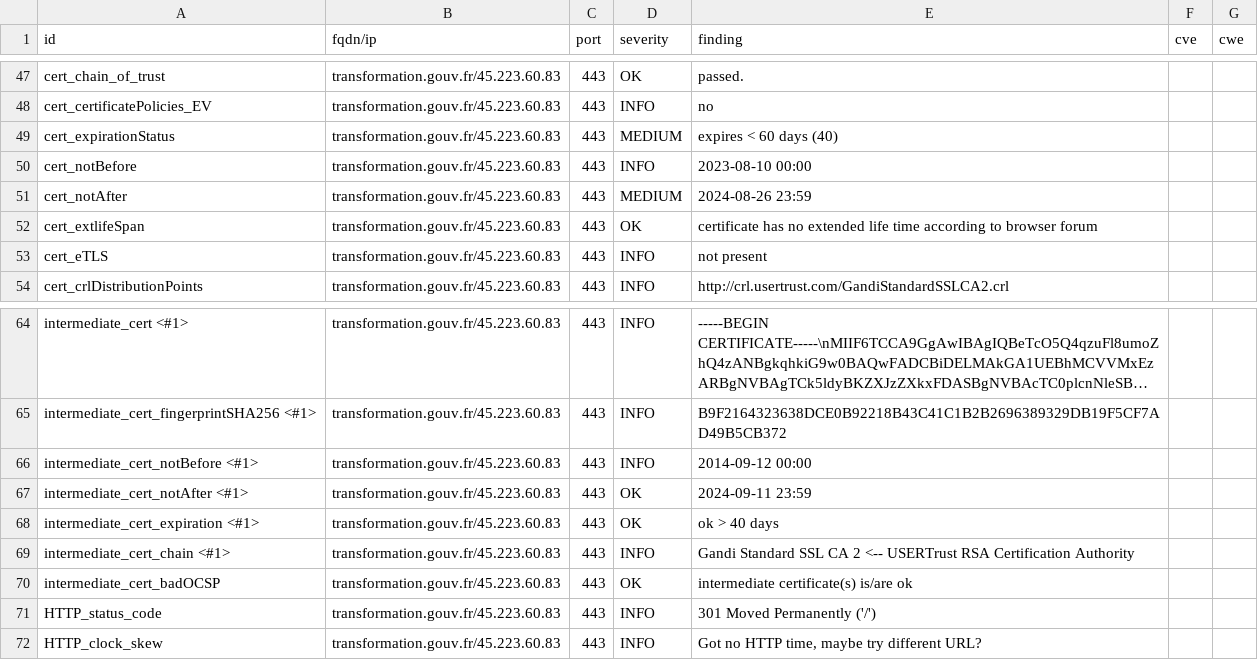
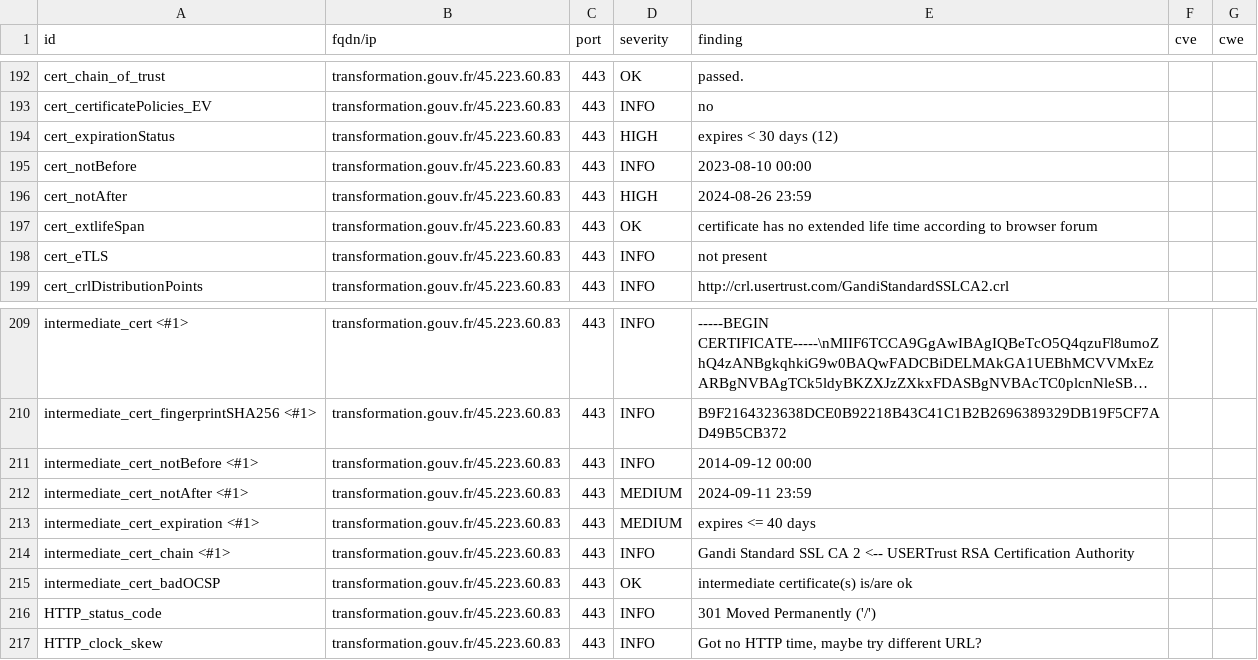
Before and after one commit to GKO-org/dashlordPrd10, a CSV file: results/aHR0cHM6Ly90cmFuc2Zvcm1hdGlvbi5nb3V2LmZy/testssl.csv, drawn as a sheet; only a part is shown, gaps mark what is left out; long unchanged cells end in …; the diff covers the shown part only.

```diff
--- a/results/aHR0cHM6Ly90cmFuc2Zvcm1hdGlvbi5nb3V2LmZy/testssl.csv
+++ b/results/aHR0cHM6Ly90cmFuc2Zvcm1hdGlvbi5nb3V2LmZy/testssl.csv
@@ -48,5 +193,5 @@
 "cert_certificatePolicies_EV","transformation.gouv.fr/45.223.60.83","443","INFO","no","",""
-"cert_expirationStatus","transformation.gouv.fr/45.223.60.83","443","MEDIUM","expires < 60 days (40)","",""
+"cert_expirationStatus","transformation.gouv.fr/45.223.60.83","443","HIGH","expires < 30 days (12)","",""
 "cert_notBefore","transformation.gouv.fr/45.223.60.83","443","INFO","2023-08-10 00:00","",""
-"cert_notAfter","transformation.gouv.fr/45.223.60.83","443","MEDIUM","2024-08-26 23:59","",""
+"cert_notAfter","transformation.gouv.fr/45.223.60.83","443","HIGH","2024-08-26 23:59","",""
 "cert_extlifeSpan","transformation.gouv.fr/45.223.60.83","443","OK","certificate has no extended life time according to browser forum","",""
@@ -66,4 +211,4 @@
 "intermediate_cert_notBefore <#1>","transformation.gouv.fr/45.223.60.83","443","INFO","2014-09-12 00:00","",""
-"intermediate_cert_notAfter <#1>","transformation.gouv.fr/45.223.60.83","443","OK","2024-09-11 23:59","",""
-"intermediate_cert_expiration <#1>","transformation.gouv.fr/45.223.60.83","443","OK","ok > 40 days","",""
+"intermediate_cert_notAfter <#1>","transformation.gouv.fr/45.223.60.83","443","MEDIUM","2024-09-11 23:59","",""
+"intermediate_cert_expiration <#1>","transformation.gouv.fr/45.223.60.83","443","MEDIUM","expires <= 40 days","",""
 "intermediate_cert_chain <#1>","transformation.gouv.fr/45.223.60.83","443","INFO","Gandi Standard SSL CA 2 <-- USERTrust RSA Certification Authority","",""
```
Also changed, not shown: 4 added rows, 4 removed rows and 141 moved rows elsewhere in this file, 8 other files.
